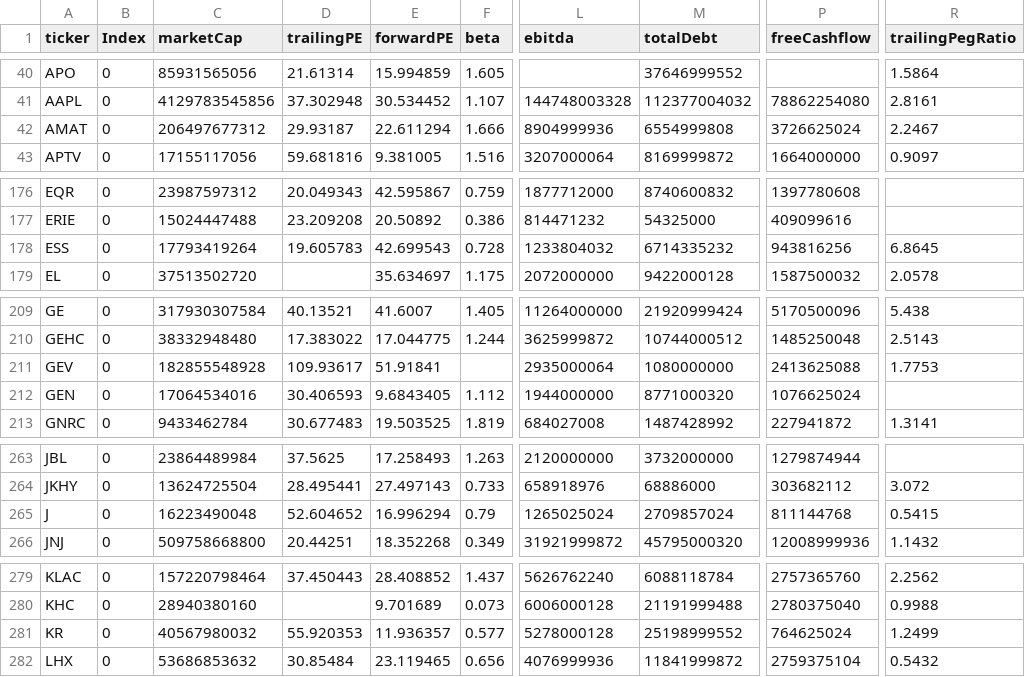
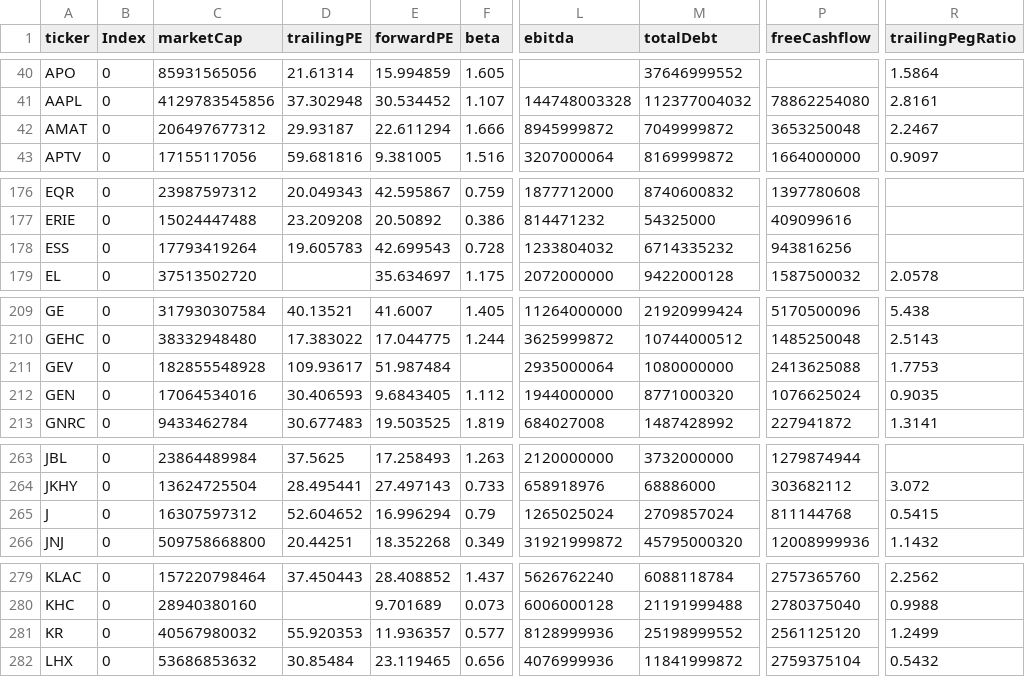
Before and after one commit to fcester/Data_Stock, a CSV file: Stock_Info.csv, drawn as a sheet; only a part is shown, gaps mark what is left out; the diff covers the shown part only; the diff names each change by its address in the sheet, - before the commit and + after, or states it on an @@ line.

Commit message:
📈 Actualización automática

```diff
--- a/Stock_Info.csv
+++ b/Stock_Info.csv
-L42 (ebitda): 8904999936
+L42 (ebitda): 8945999872
-M42 (totalDebt): 6554999808
+M42 (totalDebt): 7049999872
-P42 (freeCashflow): 3726625024
+P42 (freeCashflow): 3653250048
-R178 (trailingPegRatio): 6.8645
+R178 (trailingPegRatio): (empty)
-E211 (forwardPE): 51.91841
+E211 (forwardPE): 51.987484
-R212 (trailingPegRatio): (empty)
+R212 (trailingPegRatio): 0.9035
-C265 (marketCap): 16223490048
+C265 (marketCap): 16307597312
-L281 (ebitda): 5278000128
+L281 (ebitda): 8128999936
-P281 (freeCashflow): 764625024
+P281 (freeCashflow): 2561125120
```
Also changed, not shown: 7 edited cells elsewhere in this file.
